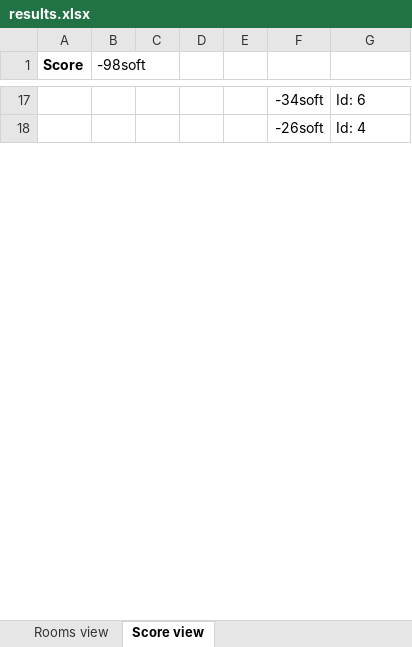
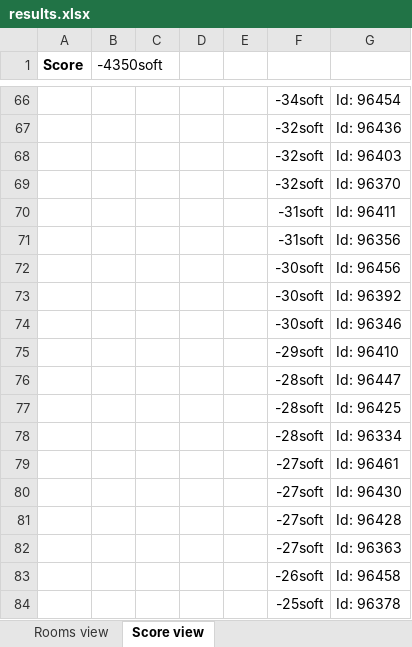
Before and after one commit to WencesVillegasMarset/optaplanner-time, an Excel workbook: examples/sources/src/main/java/org/optaplanner/examples/audienciaTimeGrain/app/results.xlsx, sheet Score view, drawn as a sheet; only a part is shown, gaps mark what is left out; values as stored, in another font and other column widths than the file's, no borders; charts and pictures not drawn; 1 other sheet too large or unreadable and not compared; addresses are those after the commit; the diff covers the shown part only; the diff names each change by its address in the sheet, - before the commit and + after, or states it on an @@ line.

```diff
--- a/examples/sources/src/main/java/org/optaplanner/examples/audienciaTimeGrain/app/results.xlsx (sheet Score view)
+++ b/examples/sources/src/main/java/org/optaplanner/examples/audienciaTimeGrain/app/results.xlsx (sheet Score view)
-B1: -98soft
+B1: -4350soft
-G66: Id: 6
+G66: Id: 96454
+row 67:  |  |  |  |  | -32soft | Id: 96436
+row 68:  |  |  |  |  | -32soft | Id: 96403
+row 69:  |  |  |  |  | -32soft | Id: 96370
+row 70:  |  |  |  |  | -31soft | Id: 96411
+row 71:  |  |  |  |  | -31soft | Id: 96356
+row 72:  |  |  |  |  | -30soft | Id: 96456
+row 73:  |  |  |  |  | -30soft | Id: 96392
+row 74:  |  |  |  |  | -30soft | Id: 96346
+row 75:  |  |  |  |  | -29soft | Id: 96410
+row 76:  |  |  |  |  | -28soft | Id: 96447
+row 77:  |  |  |  |  | -28soft | Id: 96425
+row 78:  |  |  |  |  | -28soft | Id: 96334
+row 79:  |  |  |  |  | -27soft | Id: 96461
+row 80:  |  |  |  |  | -27soft | Id: 96430
+row 81:  |  |  |  |  | -27soft | Id: 96428
+row 82:  |  |  |  |  | -27soft | Id: 96363
-G83: Id: 4
+G83: Id: 96458
+row 84:  |  |  |  |  | -25soft | Id: 96378
```
Also changed, not shown: 154 added rows, 1 removed row and 7 edited cells elsewhere in this sheet, 13 other files.
